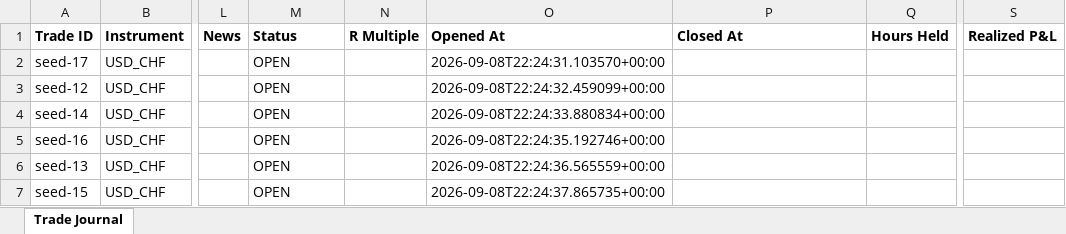
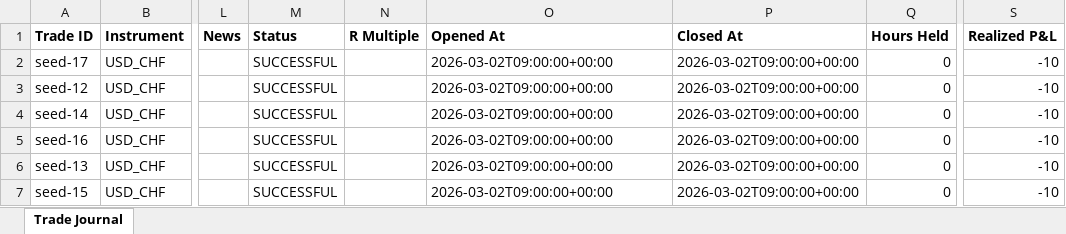
Before and after one commit to wxthesparthaaa/Claude-Trade-Agent, an Excel workbook: trade_journal.xlsx, sheet Trade Journal, drawn as a sheet; only a part is shown, gaps mark what is left out; values as stored, in another font and other column widths than the file's, no borders; the diff names each change by its address in the sheet, - before the commit and + after, or states it on an @@ line.

Commit message:
Update trade_journal.xlsx

```diff
--- a/trade_journal.xlsx (sheet Trade Journal)
+++ b/trade_journal.xlsx (sheet Trade Journal)
-M2:M7 (Status): OPEN
+M2:M7 (Status): SUCCESSFUL
-O2 (Opened At): 2026-09-08T22:24:31.103570+00:00
+O2 (Opened At): 2026-03-02T09:00:00+00:00
-P2:P7 (Closed At): (empty)
+P2:P7 (Closed At): 2026-03-02T09:00:00+00:00
-Q2:Q7 (Hours Held): (empty)
+Q2:Q7 (Hours Held): 0
-S2:S7 (Realized P&L): (empty)
+S2:S7 (Realized P&L): -10
-O3 (Opened At): 2026-09-08T22:24:32.459099+00:00
+O3 (Opened At): 2026-03-02T09:00:00+00:00
-O4 (Opened At): 2026-09-08T22:24:33.880834+00:00
+O4 (Opened At): 2026-03-02T09:00:00+00:00
-O5 (Opened At): 2026-09-08T22:24:35.192746+00:00
+O5 (Opened At): 2026-03-02T09:00:00+00:00
-O6 (Opened At): 2026-09-08T22:24:36.565559+00:00
+O6 (Opened At): 2026-03-02T09:00:00+00:00
-O7 (Opened At): 2026-09-08T22:24:37.865735+00:00
+O7 (Opened At): 2026-03-02T09:00:00+00:00
```
